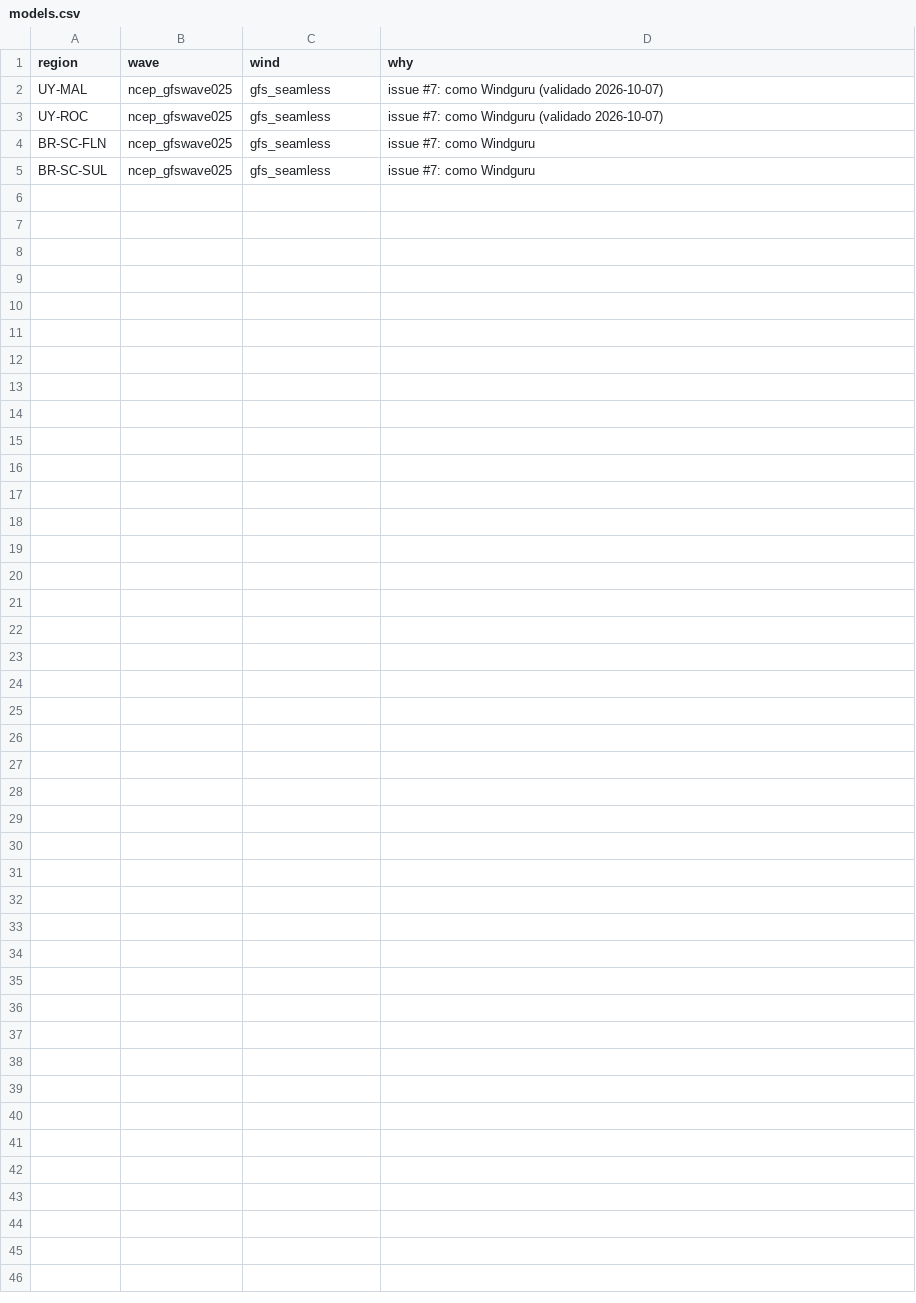
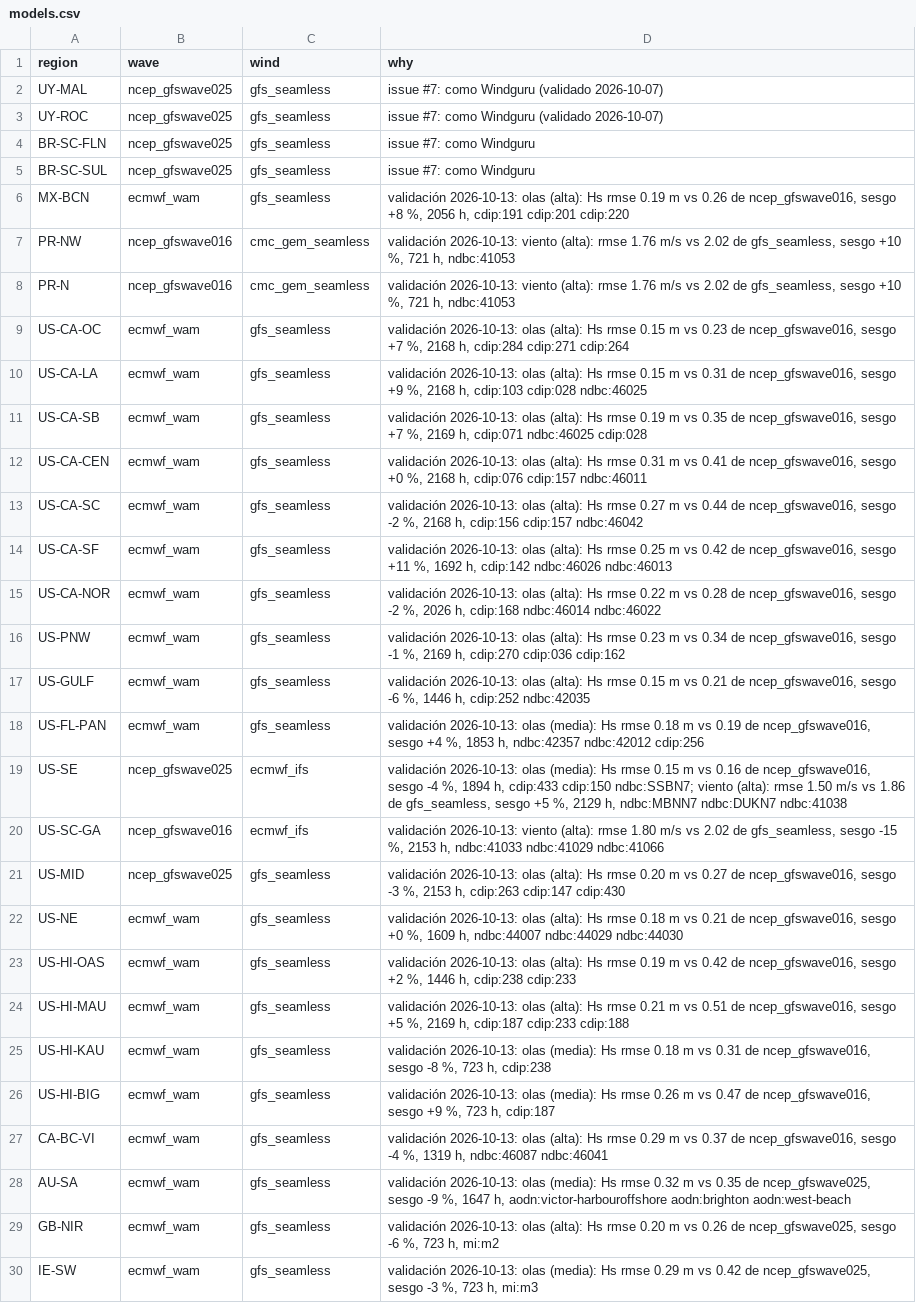
Before and after one commit to scgm11/surf-dawn-data, a CSV file: models.csv, drawn as a sheet.

```diff
--- a/models.csv
+++ b/models.csv
@@ -5 +5,26 @@ BR-SC-FLN,ncep_gfswave025,gfs_seamless,issue #7: como Windguru
 BR-SC-SUL,ncep_gfswave025,gfs_seamless,issue #7: como Windguru
+MX-BCN,ecmwf_wam,gfs_seamless,"validación 2026-10-13: olas (alta): Hs rmse 0.19 m vs 0.26 de ncep_gfswave016, sesgo +8 %, 2056 h, cdip:191 cdip:201 cdip:220"
+PR-NW,ncep_gfswave016,cmc_gem_seamless,"validación 2026-10-13: viento (alta): rmse 1.76 m/s vs 2.02 de gfs_seamless, sesgo +10 %, 721 h, ndbc:41053"
+PR-N,ncep_gfswave016,cmc_gem_seamless,"validación 2026-10-13: viento (alta): rmse 1.76 m/s vs 2.02 de gfs_seamless, sesgo +10 %, 721 h, ndbc:41053"
+US-CA-OC,ecmwf_wam,gfs_seamless,"validación 2026-10-13: olas (alta): Hs rmse 0.15 m vs 0.23 de ncep_gfswave016, sesgo +7 %, 2168 h, cdip:284 cdip:271 cdip:264"
+US-CA-LA,ecmwf_wam,gfs_seamless,"validación 2026-10-13: olas (alta): Hs rmse 0.15 m vs 0.31 de ncep_gfswave016, sesgo +9 %, 2168 h, cdip:103 cdip:028 ndbc:46025"
+US-CA-SB,ecmwf_wam,gfs_seamless,"validación 2026-10-13: olas (alta): Hs rmse 0.19 m vs 0.35 de ncep_gfswave016, sesgo +7 %, 2169 h, cdip:071 ndbc:46025 cdip:028"
+US-CA-CEN,ecmwf_wam,gfs_seamless,"validación 2026-10-13: olas (alta): Hs rmse 0.31 m vs 0.41 de ncep_gfswave016, sesgo +0 %, 2168 h, cdip:076 cdip:157 ndbc:46011"
+US-CA-SC,ecmwf_wam,gfs_seamless,"validación 2026-10-13: olas (alta): Hs rmse 0.27 m vs 0.44 de ncep_gfswave016, sesgo -2 %, 2168 h, cdip:156 cdip:157 ndbc:46042"
+US-CA-SF,ecmwf_wam,gfs_seamless,"validación 2026-10-13: olas (alta): Hs rmse 0.25 m vs 0.42 de ncep_gfswave016, sesgo +11 %, 1692 h, cdip:142 ndbc:46026 ndbc:46013"
+US-CA-NOR,ecmwf_wam,gfs_seamless,"validación 2026-10-13: olas (alta): Hs rmse 0.22 m vs 0.28 de ncep_gfswave016, sesgo -2 %, 2026 h, cdip:168 ndbc:46014 ndbc:46022"
+US-PNW,ecmwf_wam,gfs_seamless,"validación 2026-10-13: olas (alta): Hs rmse 0.23 m vs 0.34 de ncep_gfswave016, sesgo -1 %, 2169 h, cdip:270 cdip:036 cdip:162"
+US-GULF,ecmwf_wam,gfs_seamless,"validación 2026-10-13: olas (alta): Hs rmse 0.15 m vs 0.21 de ncep_gfswave016, sesgo -6 %, 1446 h, cdip:252 ndbc:42035"
+US-FL-PAN,ecmwf_wam,gfs_seamless,"validación 2026-10-13: olas (media): Hs rmse 0.18 m vs 0.19 de ncep_gfswave016, sesgo +4 %, 1853 h, ndbc:42357 ndbc:42012 cdip:256"
+US-SE,ncep_gfswave025,ecmwf_ifs,"validación 2026-10-13: olas (media): Hs rmse 0.15 m vs 0.16 de ncep_gfswave016, sesgo -4 %, 1894 h, cdip:433 cdip:150 ndbc:SSBN7; viento (alta): rmse 1.50 m/s vs 1.86 de gfs_seamless, sesgo +5 %, 2129 h, ndbc:MBNN7 ndbc:DUKN7 ndbc:41038"
+US-SC-GA,ncep_gfswave016,ecmwf_ifs,"validación 2026-10-13: viento (alta): rmse 1.80 m/s vs 2.02 de gfs_seamless, sesgo -15 %, 2153 h, ndbc:41033 ndbc:41029 ndbc:41066"
+US-MID,ncep_gfswave025,gfs_seamless,"validación 2026-10-13: olas (alta): Hs rmse 0.20 m vs 0.27 de ncep_gfswave016, sesgo -3 %, 2153 h, cdip:263 cdip:147 cdip:430"
+US-NE,ecmwf_wam,gfs_seamless,"validación 2026-10-13: olas (alta): Hs rmse 0.18 m vs 0.21 de ncep_gfswave016, sesgo +0 %, 1609 h, ndbc:44007 ndbc:44029 ndbc:44030"
+US-HI-OAS,ecmwf_wam,gfs_seamless,"validación 2026-10-13: olas (alta): Hs rmse 0.19 m vs 0.42 de ncep_gfswave016, sesgo +2 %, 1446 h, cdip:238 cdip:233"
+US-HI-MAU,ecmwf_wam,gfs_seamless,"validación 2026-10-13: olas (alta): Hs rmse 0.21 m vs 0.51 de ncep_gfswave016, sesgo +5 %, 2169 h, cdip:187 cdip:233 cdip:188"
+US-HI-KAU,ecmwf_wam,gfs_seamless,"validación 2026-10-13: olas (media): Hs rmse 0.18 m vs 0.31 de ncep_gfswave016, sesgo -8 %, 723 h, cdip:238"
+US-HI-BIG,ecmwf_wam,gfs_seamless,"validación 2026-10-13: olas (media): Hs rmse 0.26 m vs 0.47 de ncep_gfswave016, sesgo +9 %, 723 h, cdip:187"
+CA-BC-VI,ecmwf_wam,gfs_seamless,"validación 2026-10-13: olas (alta): Hs rmse 0.29 m vs 0.37 de ncep_gfswave016, sesgo -4 %, 1319 h, ndbc:46087 ndbc:46041"
+AU-SA,ecmwf_wam,gfs_seamless,"validación 2026-10-13: olas (media): Hs rmse 0.32 m vs 0.35 de ncep_gfswave025, sesgo -9 %, 1647 h, aodn:victor-harbouroffshore aodn:brighton aodn:west-beach"
+GB-NIR,ecmwf_wam,gfs_seamless,"validación 2026-10-13: olas (alta): Hs rmse 0.20 m vs 0.26 de ncep_gfswave025, sesgo -6 %, 723 h, mi:m2"
+IE-SW,ecmwf_wam,gfs_seamless,"validación 2026-10-13: olas (media): Hs rmse 0.29 m vs 0.42 de ncep_gfswave025, sesgo -3 %, 723 h, mi:m3"
```
Also changed, not shown: 4 other files.
